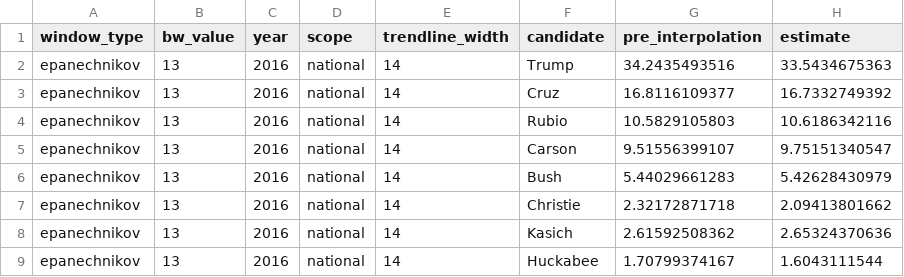
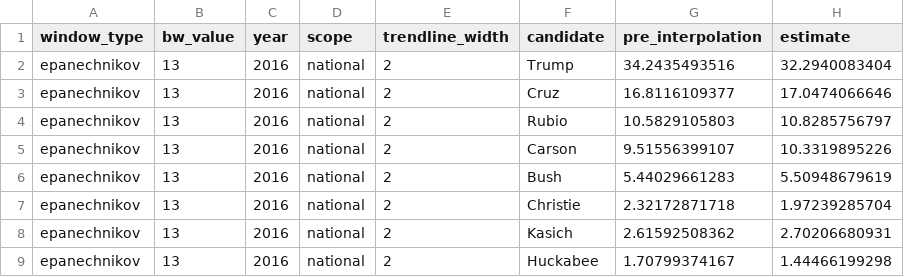
Before and after one commit to jeffbarrera/iowa-caucus, a CSV file: 2016_predictions_national.csv, drawn as a sheet.

Commit message:
use 2 day trendline for 2016

```diff
--- a/2016_predictions_national.csv
+++ b/2016_predictions_national.csv
@@ -1,9 +1,9 @@
 window_type,bw_value,year,scope,trendline_width,candidate,pre_interpolation,estimate
-epanechnikov,13,2016,national,14,Trump,34.2435493516,33.5434675363
-epanechnikov,13,2016,national,14,Cruz,16.8116109377,16.7332749392
-epanechnikov,13,2016,national,14,Rubio,10.5829105803,10.6186342116
-epanechnikov,13,2016,national,14,Carson,9.51556399107,9.75151340547
-epanechnikov,13,2016,national,14,Bush,5.44029661283,5.42628430979
-epanechnikov,13,2016,national,14,Christie,2.32172871718,2.09413801662
-epanechnikov,13,2016,national,14,Kasich,2.61592508362,2.65324370636
-epanechnikov,13,2016,national,14,Huckabee,1.70799374167,1.6043111544
+epanechnikov,13,2016,national,2,Trump,34.2435493516,32.2940083404
+epanechnikov,13,2016,national,2,Cruz,16.8116109377,17.0474066646
+epanechnikov,13,2016,national,2,Rubio,10.5829105803,10.8285756797
+epanechnikov,13,2016,national,2,Carson,9.51556399107,10.3319895226
+epanechnikov,13,2016,national,2,Bush,5.44029661283,5.50948679619
+epanechnikov,13,2016,national,2,Christie,2.32172871718,1.97239285704
+epanechnikov,13,2016,national,2,Kasich,2.61592508362,2.70206680931
+epanechnikov,13,2016,national,2,Huckabee,1.70799374167,1.44466199298
```
